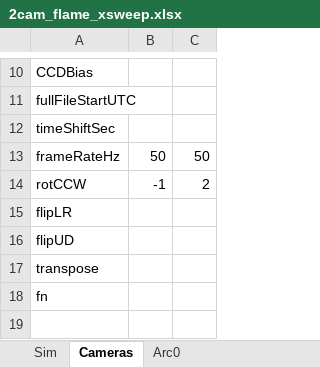
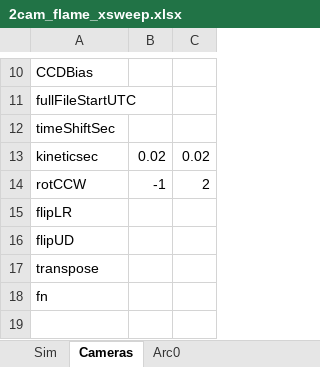
Before and after one commit to space-physics/histfeas, an Excel workbook: in/2cam_flame_xsweep.xlsx, sheet Cameras, drawn as a sheet; only a part is shown, gaps mark what is left out; values as stored, in another font and other column widths than the file's, no borders; removed rows and columns are numbered as before the commit, all else as after; the diff names each change by its address in the sheet, - before the commit and + after, or states it on an @@ line.

```diff
--- a/in/2cam_flame_xsweep.xlsx (sheet Cameras)
+++ b/in/2cam_flame_xsweep.xlsx (sheet Cameras)
-row 13: frameRateHz | 50 | 50
+row 13: kineticsec | 0.02 | 0.02
```
Also changed, not shown: sheet Sim, in/2cam_trans.xlsx, in/3cam_flame.xlsx, 1 other file.
